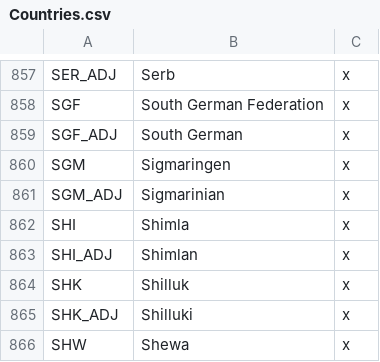
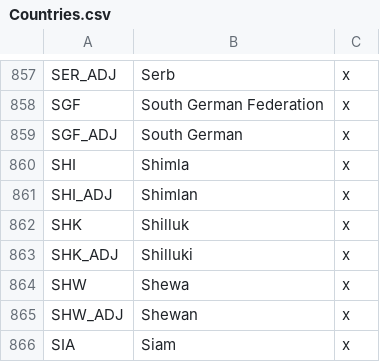
Before and after one commit to lilp123a/Victoria-Universalis-Fork, a CSV file: Victoria Universalis Fork/localisation/Countries.csv, drawn as a sheet; only a part is shown, gaps mark what is left out; the shorter side is filled out with more unchanged rows.

Commit message:
Remove Sigmaringen and touch up NGF & SGF decisions

```diff
--- a/Victoria Universalis Fork/localisation/Countries.csv
+++ b/Victoria Universalis Fork/localisation/Countries.csv
@@ -859,4 +859,2 @@ SGF;South German Federation;x
 SGF_ADJ;South German;x
-SGM;Sigmaringen;x
-SGM_ADJ;Sigmarinian;x
 SHI;Shimla;x
```
Also changed, not shown: 12 other files.
